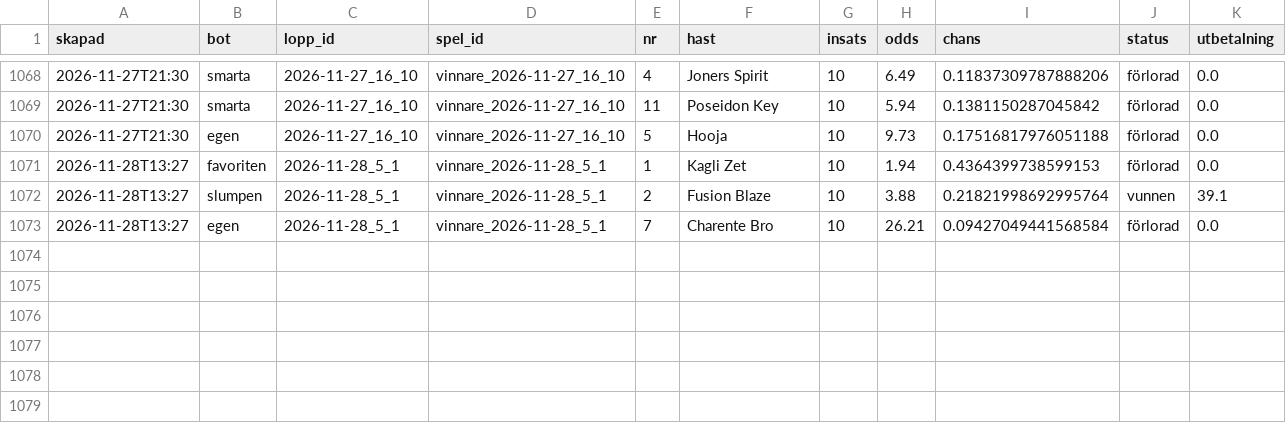
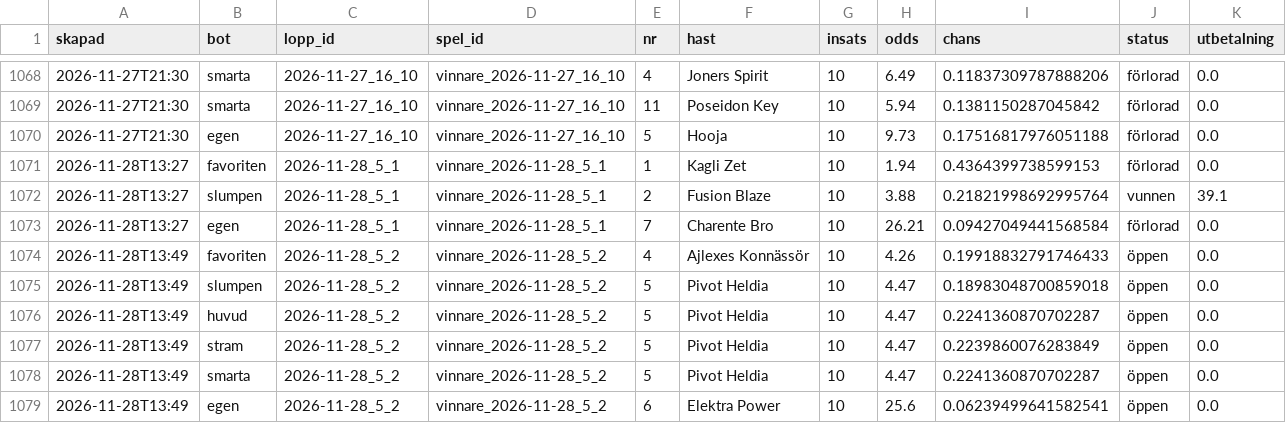
Before and after one commit to fredriklofsten/atg-bot, a CSV file: data/arena.csv, drawn as a sheet; only a part is shown, gaps mark what is left out; the diff names each change by its address in the sheet, - before the commit and + after, or states it on an @@ line.

```diff
--- a/data/arena.csv
+++ b/data/arena.csv
+row 1074: 2026-11-28T13:49 | favoriten | 2026-11-28_5_2 | vinnare_2026-11-28_5_2 | 4 | Ajlexes Konnässör | 10 | 4.26 | 0.19918832791746433 | öppen | 0.0
+row 1075: 2026-11-28T13:49 | slumpen | 2026-11-28_5_2 | vinnare_2026-11-28_5_2 | 5 | Pivot Heldia | 10 | 4.47 | 0.18983048700859018 | öppen | 0.0
+row 1076: 2026-11-28T13:49 | huvud | 2026-11-28_5_2 | vinnare_2026-11-28_5_2 | 5 | Pivot Heldia | 10 | 4.47 | 0.2241360870702287 | öppen | 0.0
+row 1077: 2026-11-28T13:49 | stram | 2026-11-28_5_2 | vinnare_2026-11-28_5_2 | 5 | Pivot Heldia | 10 | 4.47 | 0.2239860076283849 | öppen | 0.0
+row 1078: 2026-11-28T13:49 | smarta | 2026-11-28_5_2 | vinnare_2026-11-28_5_2 | 5 | Pivot Heldia | 10 | 4.47 | 0.2241360870702287 | öppen | 0.0
+row 1079: 2026-11-28T13:49 | egen | 2026-11-28_5_2 | vinnare_2026-11-28_5_2 | 6 | Elektra Power | 10 | 25.6 | 0.06239499641582541 | öppen | 0.0
```
Also changed, not shown: data/arena_chanser.csv, data/prognoser.csv, 10 other files.
